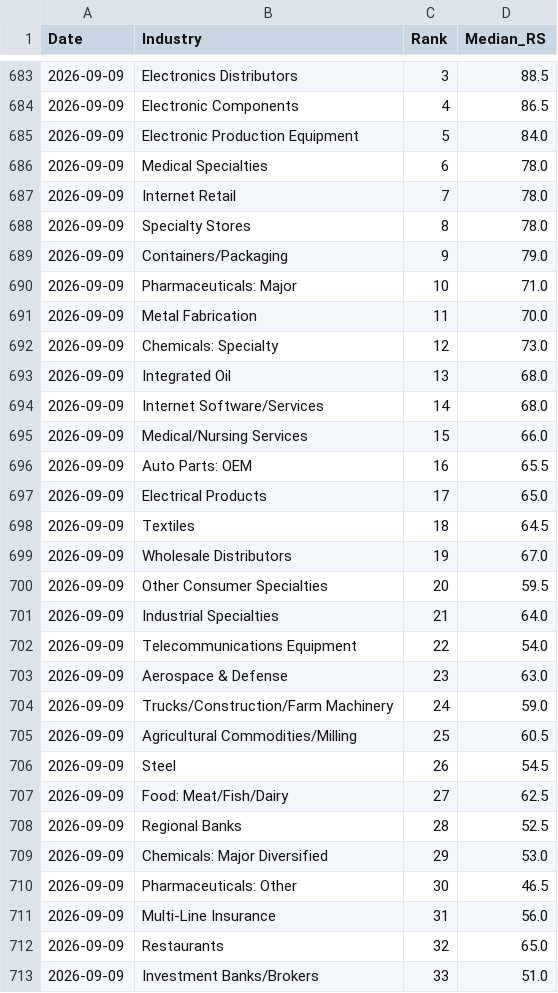
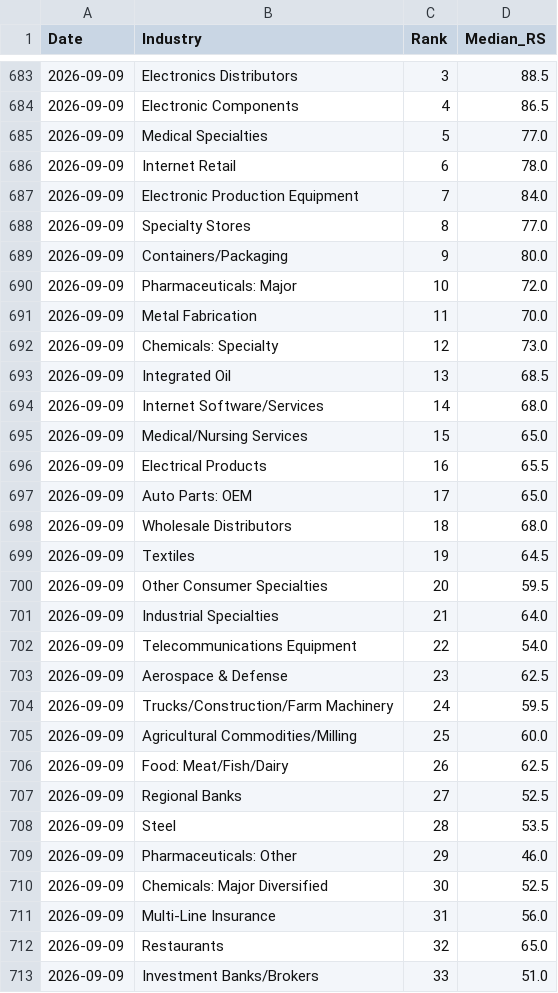
Before and after one commit to dc71994/trading-dashboard, a CSV file: history/industry_rs_history.csv, drawn as a sheet; only a part is shown, gaps mark what is left out; the diff covers the shown part only.

```diff
--- a/history/industry_rs_history.csv
+++ b/history/industry_rs_history.csv
@@ -684,17 +684,17 @@ Date,Industry,Rank,Median_RS
 2026-09-09,Electronic Components,4,86.5
-2026-09-09,Electronic Production Equipment,5,84.0
-2026-09-09,Medical Specialties,6,78.0
-2026-09-09,Internet Retail,7,78.0
-2026-09-09,Specialty Stores,8,78.0
-2026-09-09,Containers/Packaging,9,79.0
-2026-09-09,Pharmaceuticals: Major,10,71.0
+2026-09-09,Medical Specialties,5,77.0
+2026-09-09,Internet Retail,6,78.0
+2026-09-09,Electronic Production Equipment,7,84.0
+2026-09-09,Specialty Stores,8,77.0
+2026-09-09,Containers/Packaging,9,80.0
+2026-09-09,Pharmaceuticals: Major,10,72.0
 2026-09-09,Metal Fabrication,11,70.0
 2026-09-09,Chemicals: Specialty,12,73.0
-2026-09-09,Integrated Oil,13,68.0
+2026-09-09,Integrated Oil,13,68.5
 2026-09-09,Internet Software/Services,14,68.0
-2026-09-09,Medical/Nursing Services,15,66.0
-2026-09-09,Auto Parts: OEM,16,65.5
-2026-09-09,Electrical Products,17,65.0
-2026-09-09,Textiles,18,64.5
-2026-09-09,Wholesale Distributors,19,67.0
+2026-09-09,Medical/Nursing Services,15,65.0
+2026-09-09,Electrical Products,16,65.5
+2026-09-09,Auto Parts: OEM,17,65.0
+2026-09-09,Wholesale Distributors,18,68.0
+2026-09-09,Textiles,19,64.5
 2026-09-09,Other Consumer Specialties,20,59.5
@@ -702,10 +702,10 @@ Date,Industry,Rank,Median_RS
 2026-09-09,Telecommunications Equipment,22,54.0
-2026-09-09,Aerospace & Defense,23,63.0
-2026-09-09,Trucks/Construction/Farm Machinery,24,59.0
-2026-09-09,Agricultural Commodities/Milling,25,60.5
-2026-09-09,Steel,26,54.5
-2026-09-09,Food: Meat/Fish/Dairy,27,62.5
-2026-09-09,Regional Banks,28,52.5
-2026-09-09,Chemicals: Major Diversified,29,53.0
-2026-09-09,Pharmaceuticals: Other,30,46.5
+2026-09-09,Aerospace & Defense,23,62.5
+2026-09-09,Trucks/Construction/Farm Machinery,24,59.5
+2026-09-09,Agricultural Commodities/Milling,25,60.0
+2026-09-09,Food: Meat/Fish/Dairy,26,62.5
+2026-09-09,Regional Banks,27,52.5
+2026-09-09,Steel,28,53.5
+2026-09-09,Pharmaceuticals: Other,29,46.0
+2026-09-09,Chemicals: Major Diversified,30,52.5
 2026-09-09,Multi-Line Insurance,31,56.0
```
Also changed, not shown: 5 added rows, 5 removed rows and 49 edited cells elsewhere in this file, output/RS_All_Stocks_2026-09-09.csv, output/RS_Leaders_In_Top_Groups_2026-09-09.csv, 9 other files.
